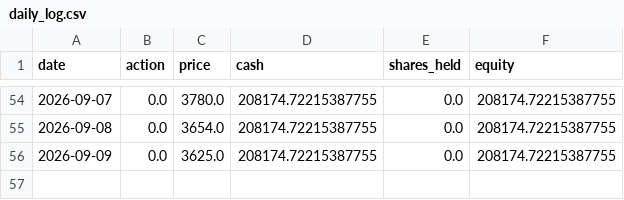
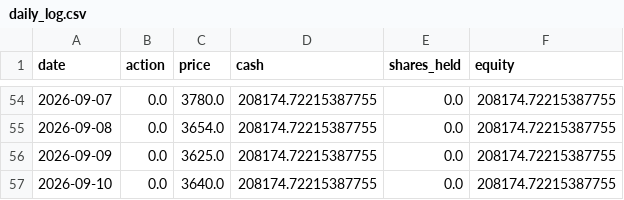
Before and after one commit to ytyasufumi00/kabu-simulator, a CSV file: dashboard/data/6758.T/forward_test/daily_log.csv, drawn as a sheet; only a part is shown, gaps mark what is left out; the diff names each change by its address in the sheet, - before the commit and + after, or states it on an @@ line.

```diff
--- a/dashboard/data/6758.T/forward_test/daily_log.csv
+++ b/dashboard/data/6758.T/forward_test/daily_log.csv
+row 57: 2026-09-10 | 0.0 | 3640.0 | 208174.72215387755 | 0.0 | 208174.72215387755
```
Also changed, not shown: dashboard/data/7203.T/forward_test/daily_log.csv, dashboard/data/8306.T/forward_test/daily_log.csv, 3 other files.
